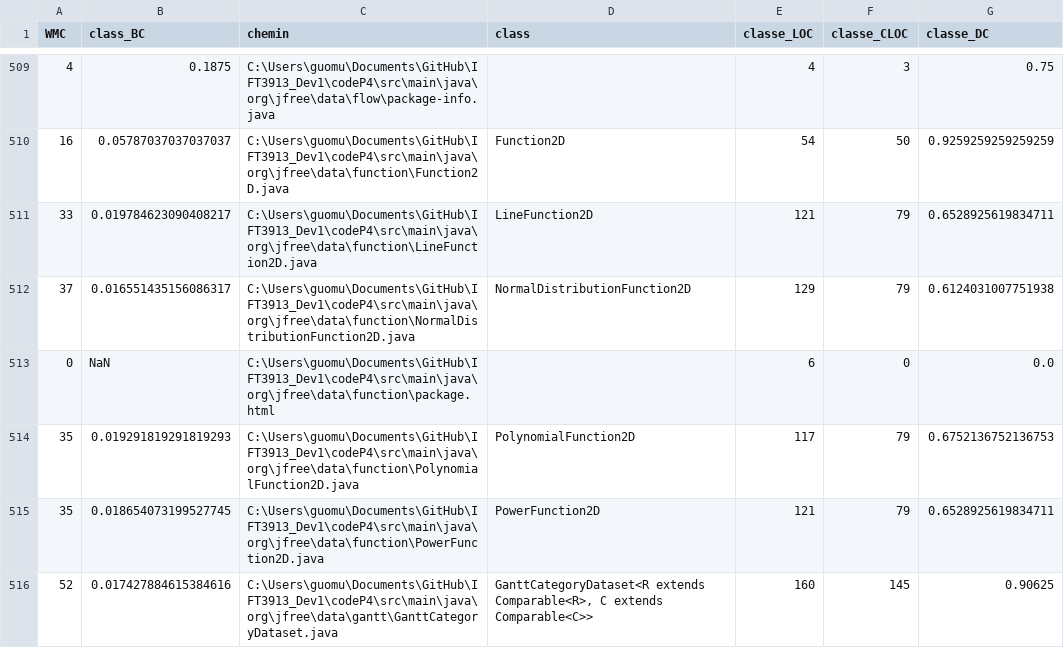
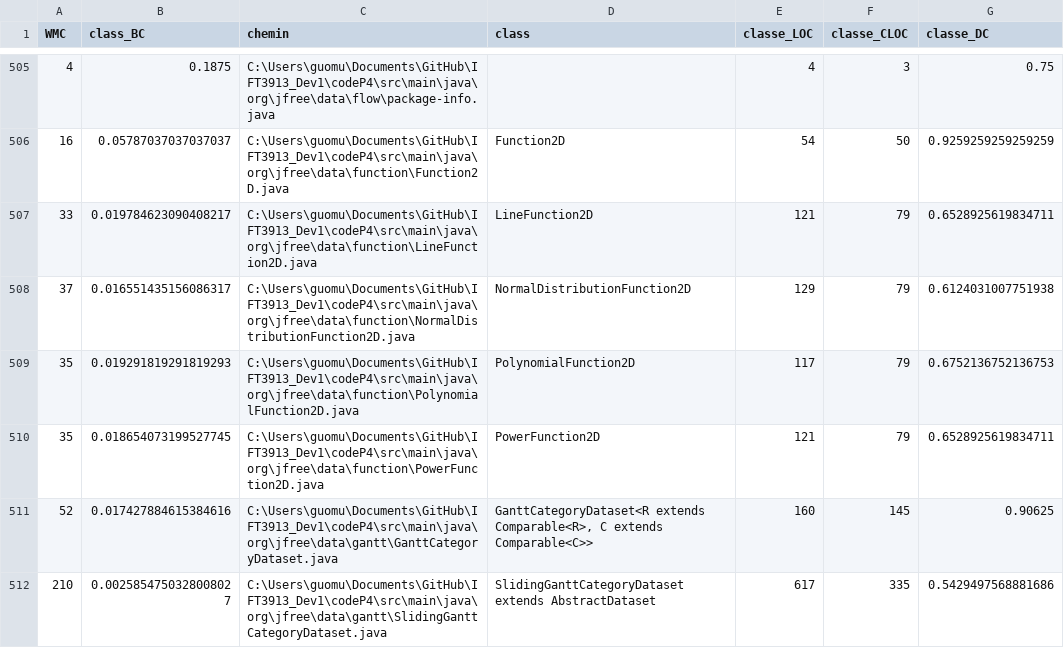
Before and after one commit to JosephSa98/IFT3913_Dev1, a CSV file: CSV/classes.csv, drawn as a sheet; only a part is shown, gaps mark what is left out; the shorter side is filled out with more unchanged rows; the diff covers the shown part only; the diff names each change by its address in the sheet, - before the commit and + after, or states it on an @@ line.

Commit message:
Extend to only check classes with specific extension

```diff
--- a/CSV/classes.csv
+++ b/CSV/classes.csv
-row 513: 0 | NaN | C:\Users\guomu\Documents\GitHub\IFT3913_Dev1\codeP4\src\main\java\org\jfree\data\function\package.html |  | 6 | 0 | 0.0
```
Also changed, not shown: 13 removed rows elsewhere in this file, CSV/paquets.csv, 3 other files.
